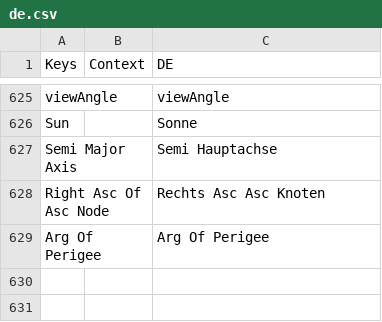
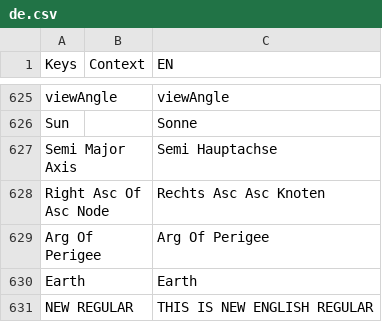
Before and after one commit to Savagery242/WaypointSystem, a CSV file: Assets/Localization/Translations/de.csv, drawn as a sheet; only a part is shown, gaps mark what is left out; the diff names each change by its address in the sheet, - before the commit and + after, or states it on an @@ line.

Commit message:
New translations en.csv (German)

```diff
--- a/Assets/Localization/Translations/de.csv
+++ b/Assets/Localization/Translations/de.csv
-C1: DE
+C1: EN
+row 630: Earth |  | Earth
+row 631: NEW REGULAR |  | THIS IS NEW ENGLISH REGULAR
```
